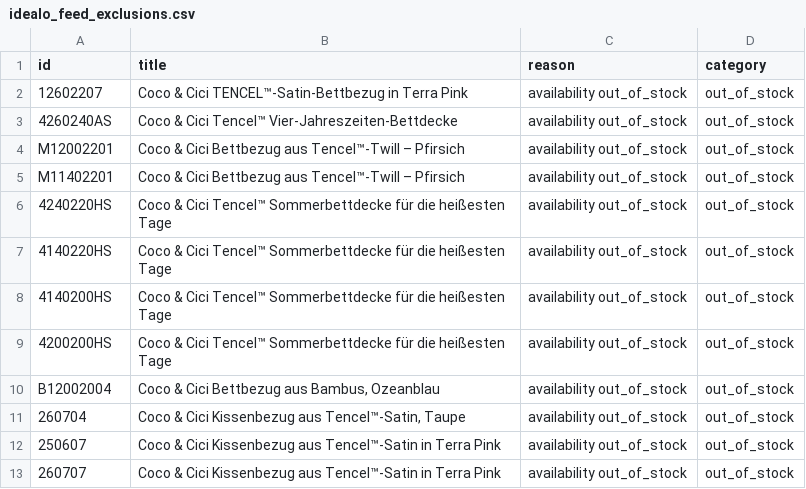
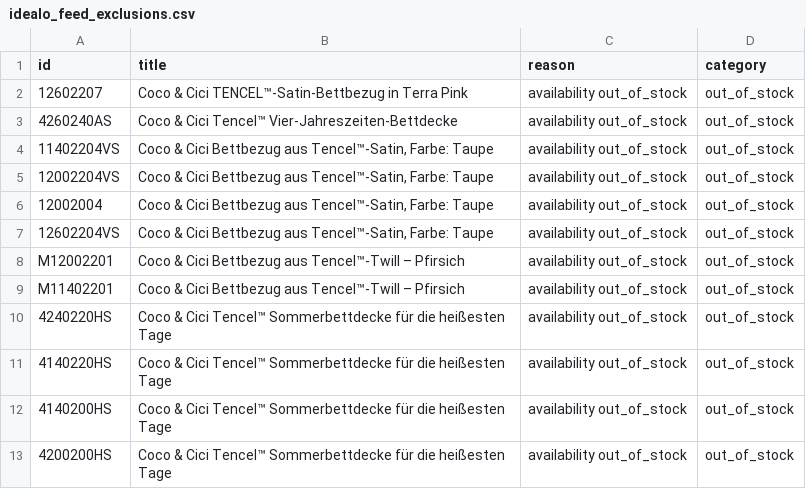
Before and after one commit to dstark-maison/mdc-merchant-feed-sync, a CSV file: data/idealo_feed_exclusions.csv, drawn as a sheet; only a part is shown; the shorter side is filled out with more unchanged rows; the diff names each change by its address in the sheet, - before the commit and + after, or states it on an @@ line.

```diff
--- a/data/idealo_feed_exclusions.csv
+++ b/data/idealo_feed_exclusions.csv
+row 4: 11402204VS | Coco & Cici Bettbezug aus Tencel™-Satin, Farbe: Taupe | availability out_of_stock | out_of_stock
+row 5: 12002204VS | Coco & Cici Bettbezug aus Tencel™-Satin, Farbe: Taupe | availability out_of_stock | out_of_stock
+row 6: 12002004 | Coco & Cici Bettbezug aus Tencel™-Satin, Farbe: Taupe | availability out_of_stock | out_of_stock
+row 7: 12602204VS | Coco & Cici Bettbezug aus Tencel™-Satin, Farbe: Taupe | availability out_of_stock | out_of_stock
```
Also changed, not shown: data/idealo_feed.csv, 1 other file.
